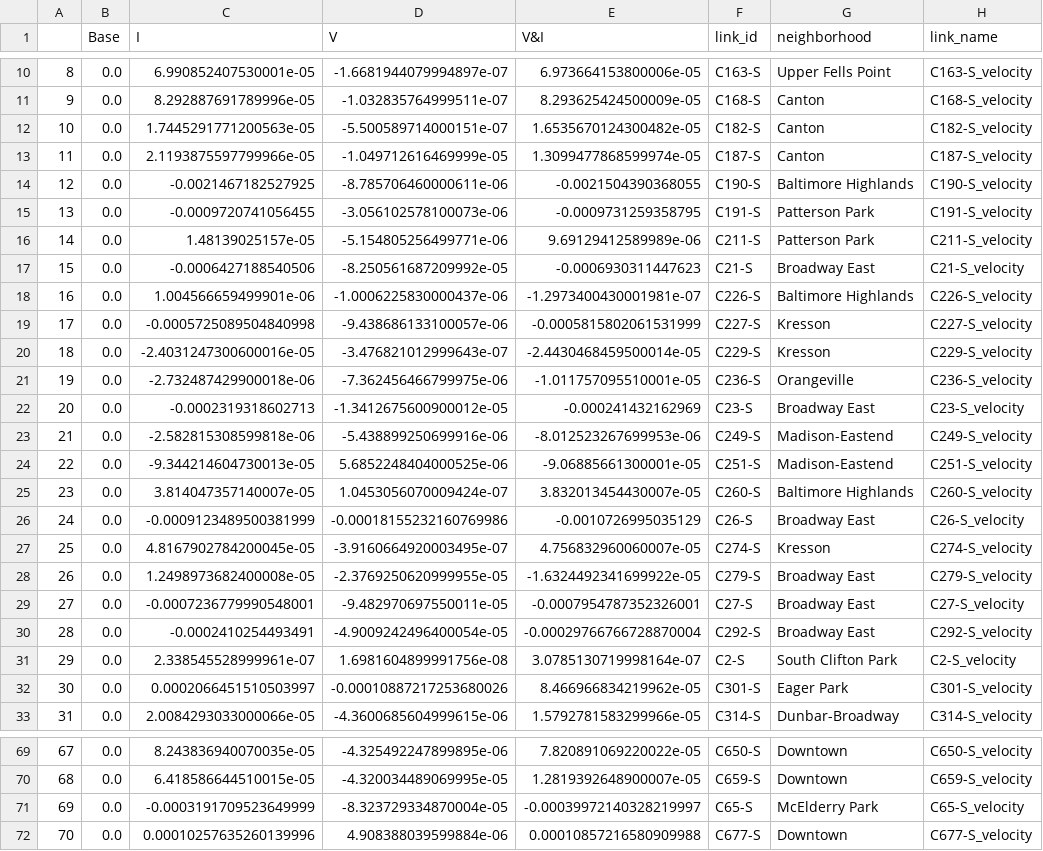
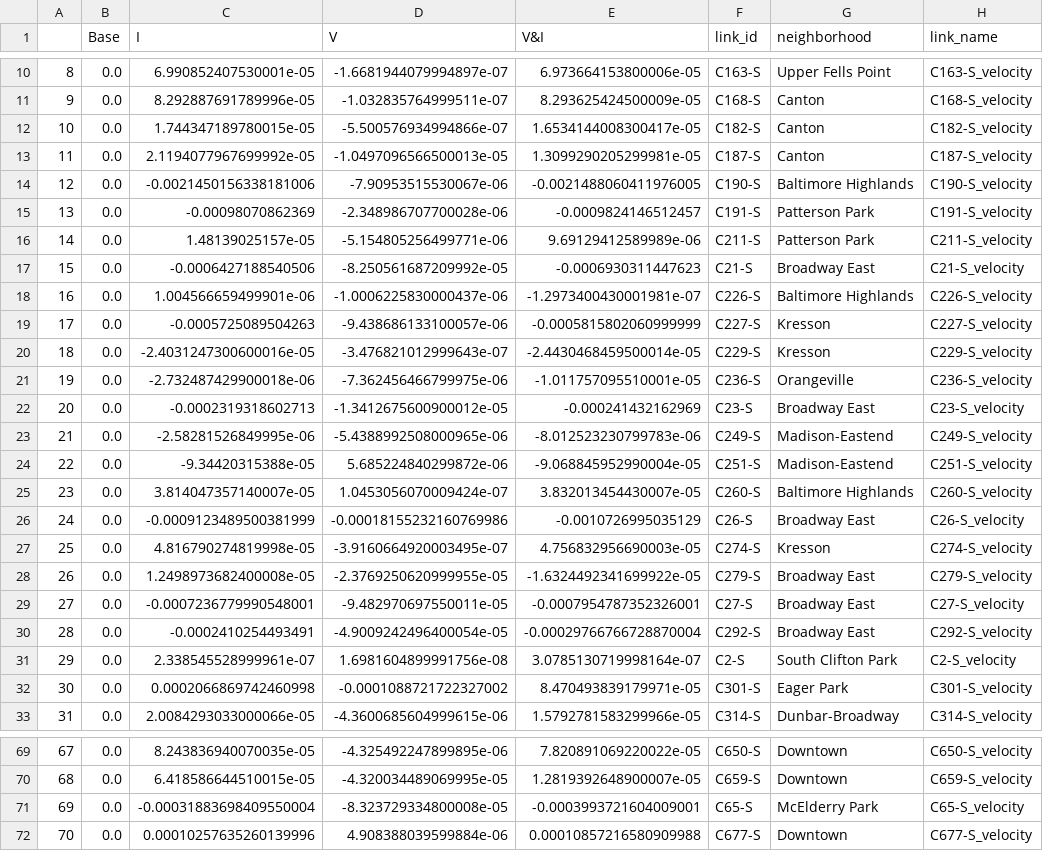
Before and after one commit to A-Spangler/InnerHarbor_SWMMModel, a CSV file: processed/links/6_27_2023_V22_AllNodes_RelativeVelocity.csv, drawn as a sheet; only a part is shown, gaps mark what is left out; the diff covers the shown part only.

```diff
--- a/processed/links/6_27_2023_V22_AllNodes_RelativeVelocity.csv
+++ b/processed/links/6_27_2023_V22_AllNodes_RelativeVelocity.csv
@@ -11,6 +11,6 @@
 9,0.0,8.292887691789996e-05,-1.032835764999511e-07,8.293625424500009e-05,C168-S,Canton,C168-S_velocity
-10,0.0,1.7445291771200563e-05,-5.500589714000151e-07,1.6535670124300482e-05,C182-S,Canton,C182-S_velocity
-11,0.0,2.1193875597799966e-05,-1.049712616469999e-05,1.3099477868599974e-05,C187-S,Canton,C187-S_velocity
-12,0.0,-0.0021467182527925,-8.785706460000611e-06,-0.0021504390368055,C190-S,Baltimore Highlands,C190-S_velocity
-13,0.0,-0.0009720741056455,-3.056102578100073e-06,-0.0009731259358795,C191-S,Patterson Park,C191-S_velocity
+10,0.0,1.744347189780015e-05,-5.500576934994866e-07,1.6534144008300417e-05,C182-S,Canton,C182-S_velocity
+11,0.0,2.1194077967699992e-05,-1.0497096566500013e-05,1.3099290205299981e-05,C187-S,Canton,C187-S_velocity
+12,0.0,-0.0021450156338181006,-7.90953515530067e-06,-0.0021488060411976005,C190-S,Baltimore Highlands,C190-S_velocity
+13,0.0,-0.00098070862369,-2.348986707700028e-06,-0.0009824146512457,C191-S,Patterson Park,C191-S_velocity
 14,0.0,1.48139025157e-05,-5.154805256499771e-06,9.69129412589989e-06,C211-S,Patterson Park,C211-S_velocity
@@ -18,3 +18,3 @@
 16,0.0,1.004566659499901e-06,-1.0006225830000437e-06,-1.2973400430001981e-07,C226-S,Baltimore Highlands,C226-S_velocity
-17,0.0,-0.0005725089504840998,-9.438686133100057e-06,-0.0005815802061531999,C227-S,Kresson,C227-S_velocity
+17,0.0,-0.0005725089504263,-9.438686133100057e-06,-0.0005815802060999999,C227-S,Kresson,C227-S_velocity
 18,0.0,-2.4031247300600016e-05,-3.476821012999643e-07,-2.4430468459500014e-05,C229-S,Kresson,C229-S_velocity
@@ -22,7 +22,7 @@
 20,0.0,-0.0002319318602713,-1.3412675600900012e-05,-0.000241432162969,C23-S,Broadway East,C23-S_velocity
-21,0.0,-2.582815308599818e-06,-5.438899250699916e-06,-8.012523267699953e-06,C249-S,Madison-Eastend,C249-S_velocity
-22,0.0,-9.344214604730013e-05,5.6852248404000525e-06,-9.06885661300001e-05,C251-S,Madison-Eastend,C251-S_velocity
+21,0.0,-2.58281526849995e-06,-5.4388992508000965e-06,-8.012523230799783e-06,C249-S,Madison-Eastend,C249-S_velocity
+22,0.0,-9.34420315388e-05,5.685224840299872e-06,-9.068845952990004e-05,C251-S,Madison-Eastend,C251-S_velocity
 23,0.0,3.814047357140007e-05,1.0453056070009424e-07,3.832013454430007e-05,C260-S,Baltimore Highlands,C260-S_velocity
 24,0.0,-0.0009123489500381999,-0.00018155232160769986,-0.0010726995035129,C26-S,Broadway East,C26-S_velocity
-25,0.0,4.8167902784200045e-05,-3.9160664920003495e-07,4.756832960060007e-05,C274-S,Kresson,C274-S_velocity
+25,0.0,4.816790274819998e-05,-3.9160664920003495e-07,4.756832956690003e-05,C274-S,Kresson,C274-S_velocity
 26,0.0,1.2498973682400008e-05,-2.3769250620999955e-05,-1.6324492341699922e-05,C279-S,Broadway East,C279-S_velocity
@@ -31,3 +31,3 @@
 29,0.0,2.338545528999961e-07,1.6981604899991756e-08,3.0785130719998164e-07,C2-S,South Clifton Park,C2-S_velocity
-30,0.0,0.0002066451510503997,-0.00010887217253680026,8.466966834219962e-05,C301-S,Eager Park,C301-S_velocity
+30,0.0,0.0002066869742460998,-0.0001088721722327002,8.470493839179971e-05,C301-S,Eager Park,C301-S_velocity
 31,0.0,2.0084293033000066e-05,-4.3600685604999615e-06,1.5792781583299966e-05,C314-S,Dunbar-Broadway,C314-S_velocity
@@ -70,3 +70,3 @@
 68,0.0,6.418586644510015e-05,-4.320034489069995e-05,1.2819392648900007e-05,C659-S,Downtown,C659-S_velocity
-69,0.0,-0.0003191709523649999,-8.323729334870004e-05,-0.00039972140328219997,C65-S,McElderry Park,C65-S_velocity
+69,0.0,-0.00031883698409550004,-8.323729334800008e-05,-0.0003993721604009001,C65-S,McElderry Park,C65-S_velocity
 70,0.0,0.00010257635260139996,4.908388039599884e-06,0.00010857216580909988,C677-S,Downtown,C677-S_velocity
```
Also changed, not shown: 19 edited cells elsewhere in this file, processed/links/6_27_2023_V22_AllNodes_MaxVelocity.csv, processed/nodes/6_27_2023_V22_AllNodes_MaxDepth.csv, 44 other files.
